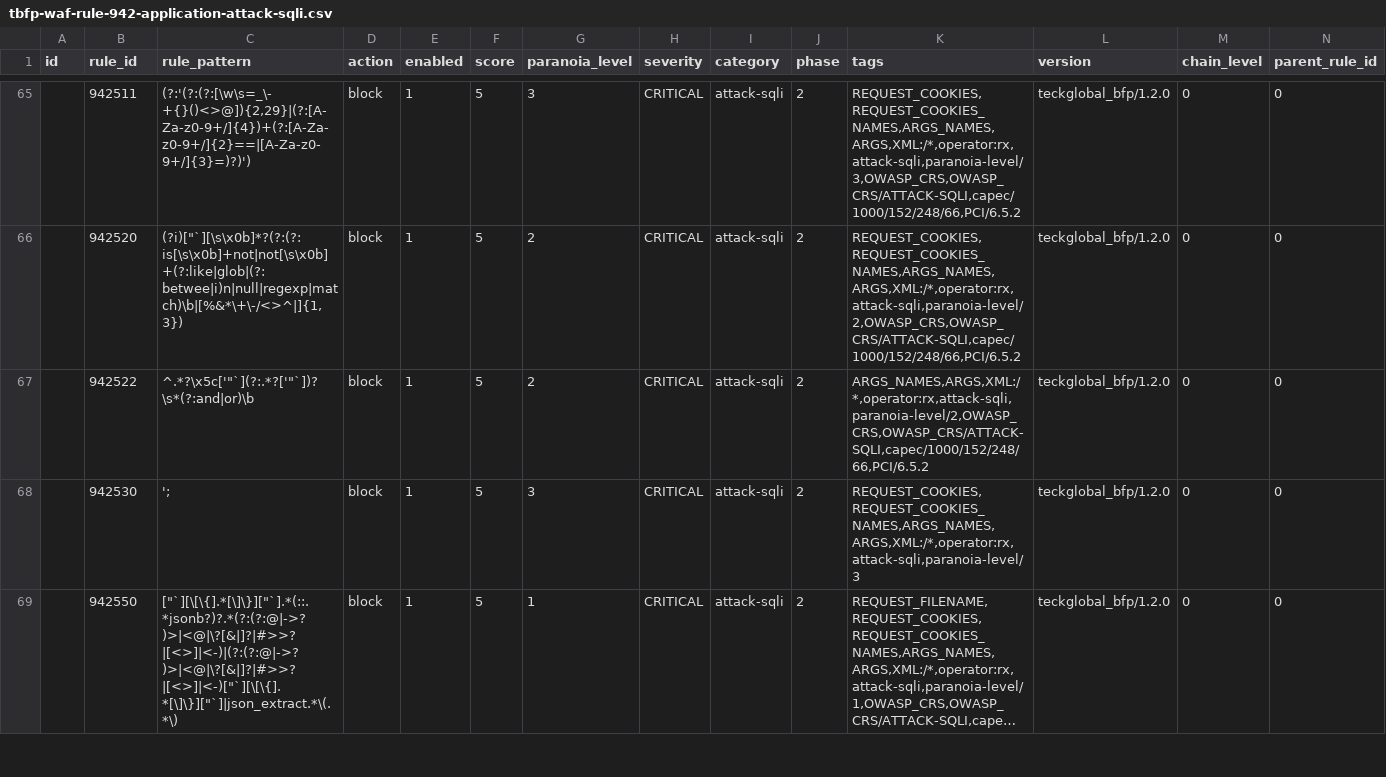
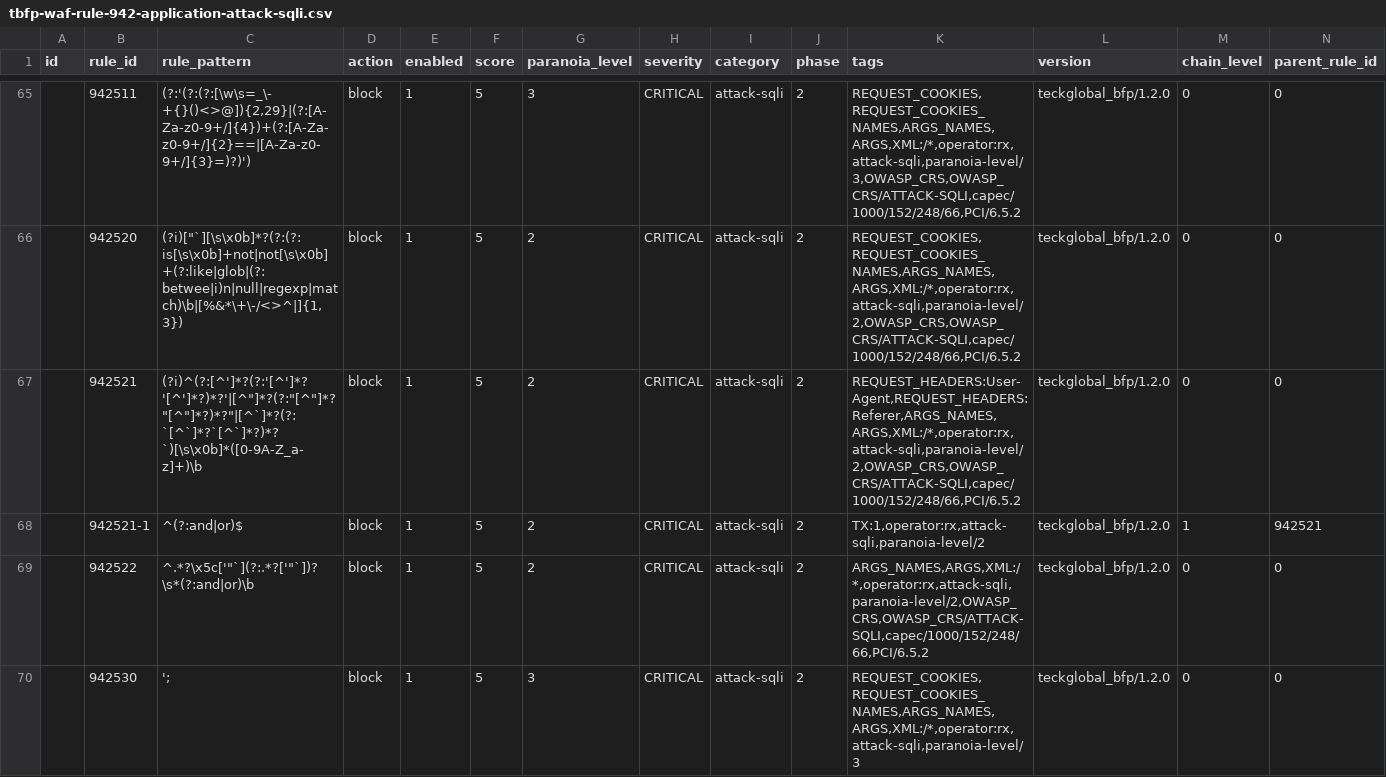
Before and after one commit to teckglobal/teckglobal-bfp-waf-rules, a CSV file: rules/tbfp-waf-rule-942-application-attack-sqli.csv, drawn as a sheet; only a part is shown, gaps mark what is left out; the shorter side is filled out with more unchanged rows; long unchanged cells end in …; rows hold the shown columns only; the diff names each change by its address in the sheet, - before the commit and + after, or states it on an @@ line.

Commit message:
Update tbfp-waf-rule-942-application-attack-sqli.csv

```diff
--- a/rules/tbfp-waf-rule-942-application-attack-sqli.csv
+++ b/rules/tbfp-waf-rule-942-application-attack-sqli.csv
+row 67:  | 942521 | (?i)^(?:[^']*?(?:'[^']*?'[^']*?)*?'|[^"]*?(?:"[^"]*?"[^"]*?)*?"|[^`]*?(?:`[^`]*?`[^`]*?)*?`)[\s\x0b]*([0-9A-Z_a-z]+)\b | block | 1 | 5 | 2 | CRITICAL | attack-sqli | 2 | REQUEST_HEADERS:User-Agent,REQUEST_HEADERS:Referer,ARGS_NAMES,ARGS,XML:/*,operator:rx,attack-sqli,paranoia-level/2,OWASP_CRS,OWASP_CRS/ATTACK-SQLI,capec/1000/152/248/66,PCI/6.5.2 | teckglobal_bfp/1.2.0 | 0 | 0
+row 68:  | 942521-1 | ^(?:and|or)$ | block | 1 | 5 | 2 | CRITICAL | attack-sqli | 2 | TX:1,operator:rx,attack-sqli,paranoia-level/2 | teckglobal_bfp/1.2.0 | 1 | 942521
```
